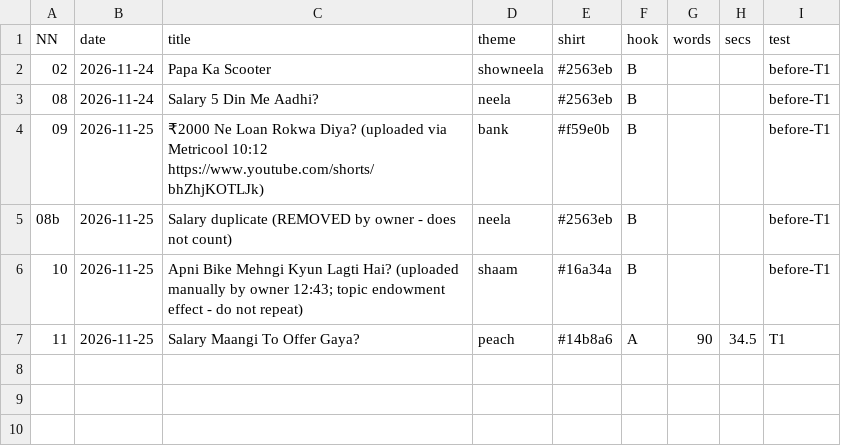
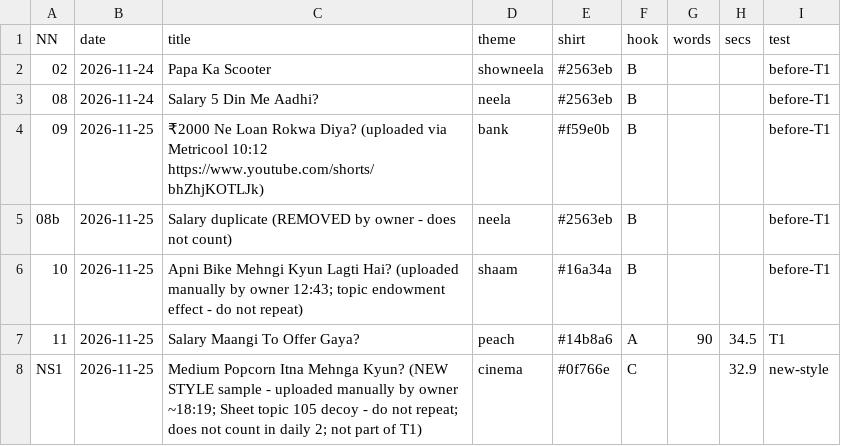
Before and after one commit to ajaymehta2331-byte/ajaymehta2331-byte.github.io, a CSV file: shorts/log.csv, drawn as a sheet; the diff names each change by its address in the sheet, - before the commit and + after, or states it on an @@ line.

```diff
--- a/shorts/log.csv
+++ b/shorts/log.csv
+row 8: NS1 | 2026-11-25 | Medium Popcorn Itna Mehnga Kyun? (NEW STYLE sample - uploaded manually by owner ~18:19; Sheet topic 105 decoy - do not repeat; does not count in daily 2; not part of T1) | cinema | #0f766e | C |  | 32.9 | new-style
```
